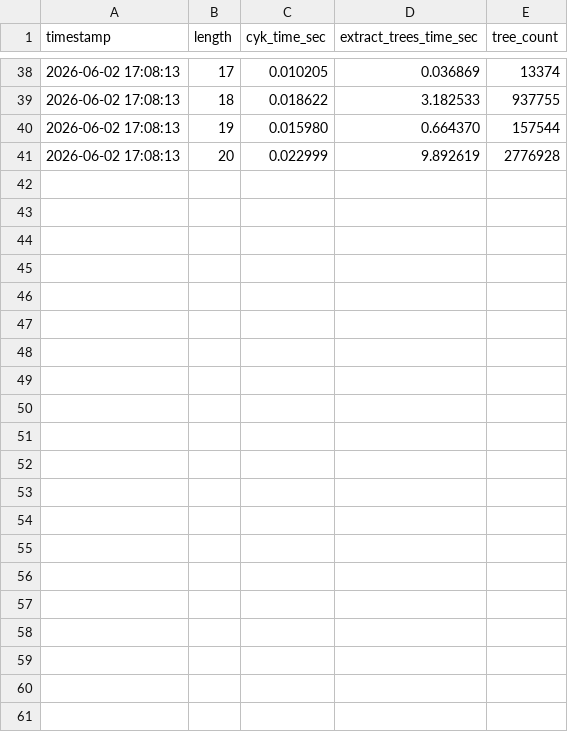
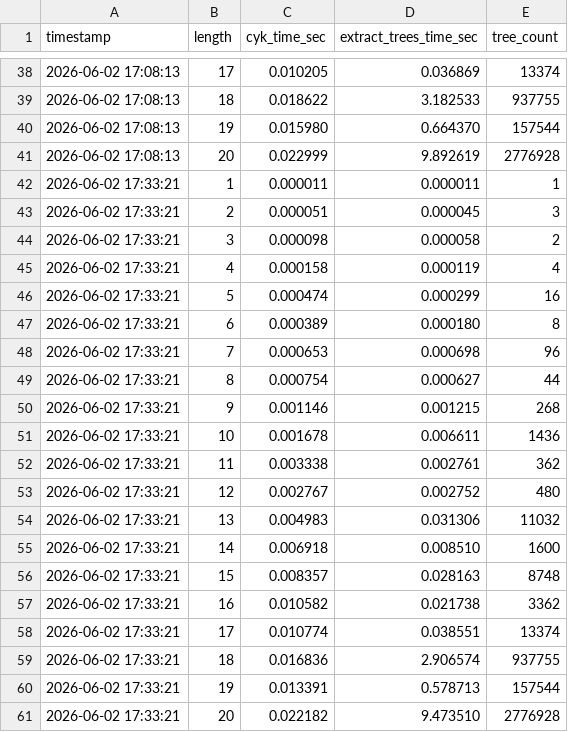
Before and after one commit to PajiloyLis/BMSTU-VKRB, a CSV file: proto_py/benchmark_results.csv, drawn as a sheet; only a part is shown, gaps mark what is left out.

```diff
--- a/proto_py/benchmark_results.csv
+++ b/proto_py/benchmark_results.csv
@@ -41 +41,21 @@ timestamp,length,cyk_time_sec,extract_trees_time_sec,tree_count
 2026-06-02 17:08:13,20,0.022999,9.892619,2776928
+2026-06-02 17:33:21,1,0.000011,0.000011,1
+2026-06-02 17:33:21,2,0.000051,0.000045,3
+2026-06-02 17:33:21,3,0.000098,0.000058,2
+2026-06-02 17:33:21,4,0.000158,0.000119,4
+2026-06-02 17:33:21,5,0.000474,0.000299,16
+2026-06-02 17:33:21,6,0.000389,0.000180,8
+2026-06-02 17:33:21,7,0.000653,0.000698,96
+2026-06-02 17:33:21,8,0.000754,0.000627,44
+2026-06-02 17:33:21,9,0.001146,0.001215,268
+2026-06-02 17:33:21,10,0.001678,0.006611,1436
+2026-06-02 17:33:21,11,0.003338,0.002761,362
+2026-06-02 17:33:21,12,0.002767,0.002752,480
+2026-06-02 17:33:21,13,0.004983,0.031306,11032
+2026-06-02 17:33:21,14,0.006918,0.008510,1600
+2026-06-02 17:33:21,15,0.008357,0.028163,8748
+2026-06-02 17:33:21,16,0.010582,0.021738,3362
+2026-06-02 17:33:21,17,0.010774,0.038551,13374
+2026-06-02 17:33:21,18,0.016836,2.906574,937755
+2026-06-02 17:33:21,19,0.013391,0.578713,157544
+2026-06-02 17:33:21,20,0.022182,9.473510,2776928
```
Also changed, not shown: 6 other files.
